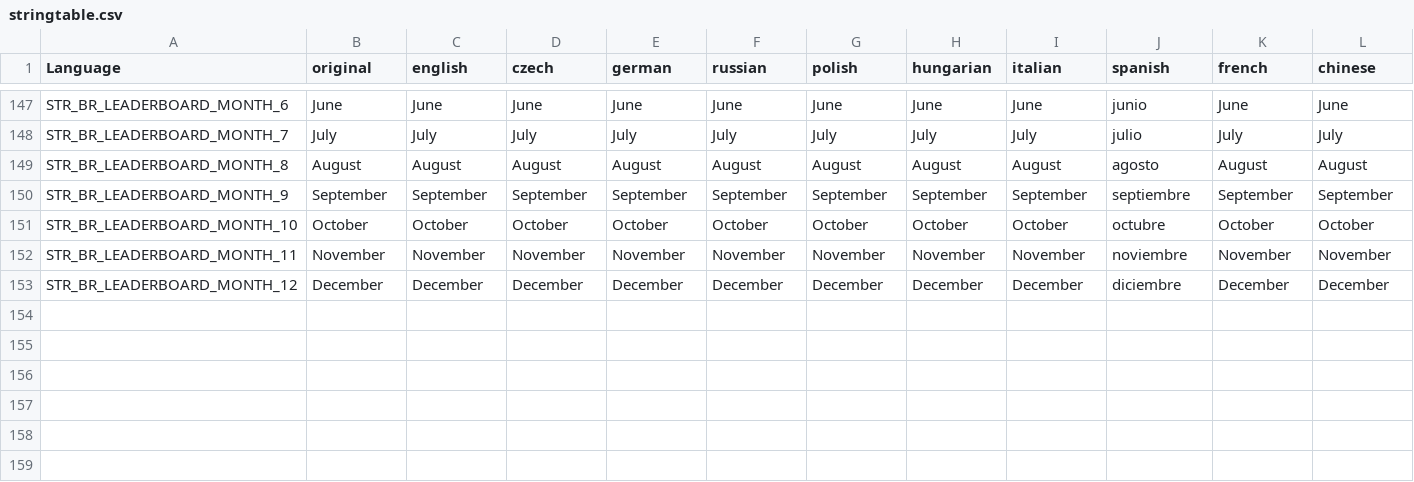
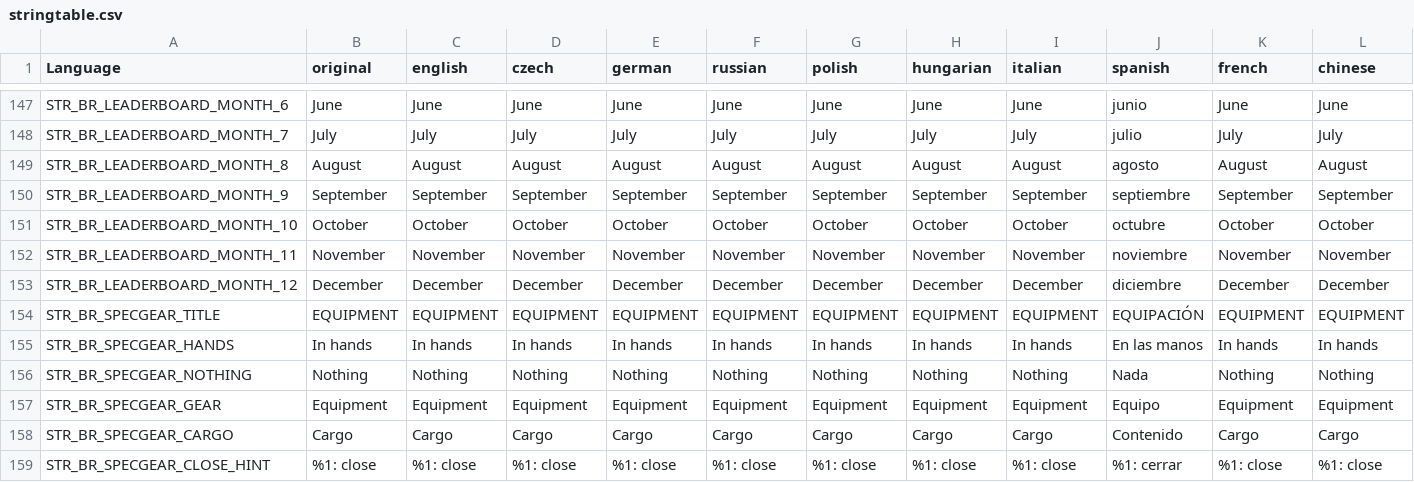
Before and after one commit to willy92wins/BattleRoyale, a CSV file: BattleRoyale/addons/languagecore/stringtable.csv, drawn as a sheet; only a part is shown, gaps mark what is left out; rows hold the shown columns only; the diff names each change by its address in the sheet, - before the commit and + after, or states it on an @@ line.

```diff
--- a/BattleRoyale/addons/languagecore/stringtable.csv
+++ b/BattleRoyale/addons/languagecore/stringtable.csv
+row 154: STR_BR_SPECGEAR_TITLE | EQUIPMENT | EQUIPMENT | EQUIPMENT | EQUIPMENT | EQUIPMENT | EQUIPMENT | EQUIPMENT | EQUIPMENT | EQUIPACIÓN | EQUIPMENT | EQUIPMENT
+row 155: STR_BR_SPECGEAR_HANDS | In hands | In hands | In hands | In hands | In hands | In hands | In hands | In hands | En las manos | In hands | In hands
+row 156: STR_BR_SPECGEAR_NOTHING | Nothing | Nothing | Nothing | Nothing | Nothing | Nothing | Nothing | Nothing | Nada | Nothing | Nothing
+row 157: STR_BR_SPECGEAR_GEAR | Equipment | Equipment | Equipment | Equipment | Equipment | Equipment | Equipment | Equipment | Equipo | Equipment | Equipment
+row 158: STR_BR_SPECGEAR_CARGO | Cargo | Cargo | Cargo | Cargo | Cargo | Cargo | Cargo | Cargo | Contenido | Cargo | Cargo
+row 159: STR_BR_SPECGEAR_CLOSE_HINT | %1: close | %1: close | %1: close | %1: close | %1: close | %1: close | %1: close | %1: close | %1: cerrar | %1: close | %1: close
```
Also changed, not shown: 4 other files.
